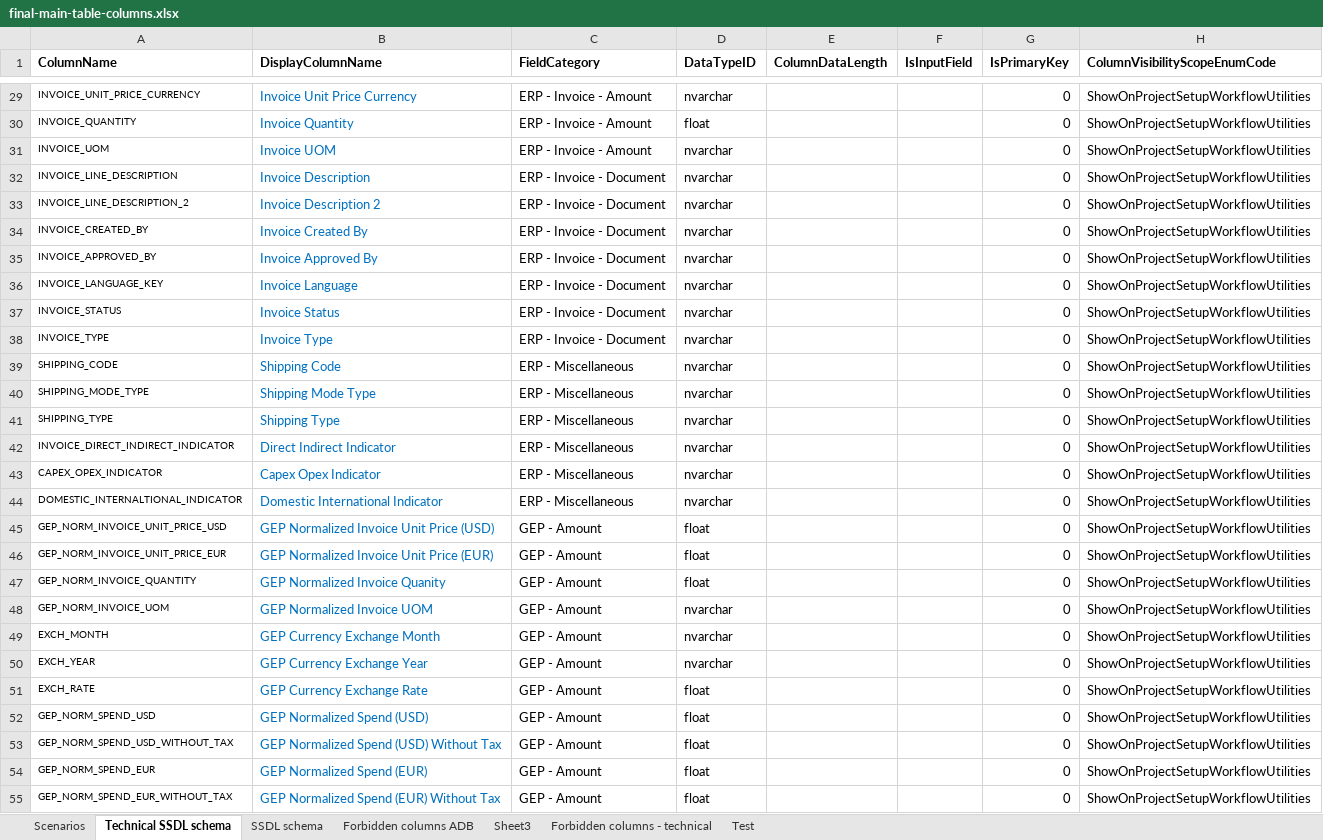
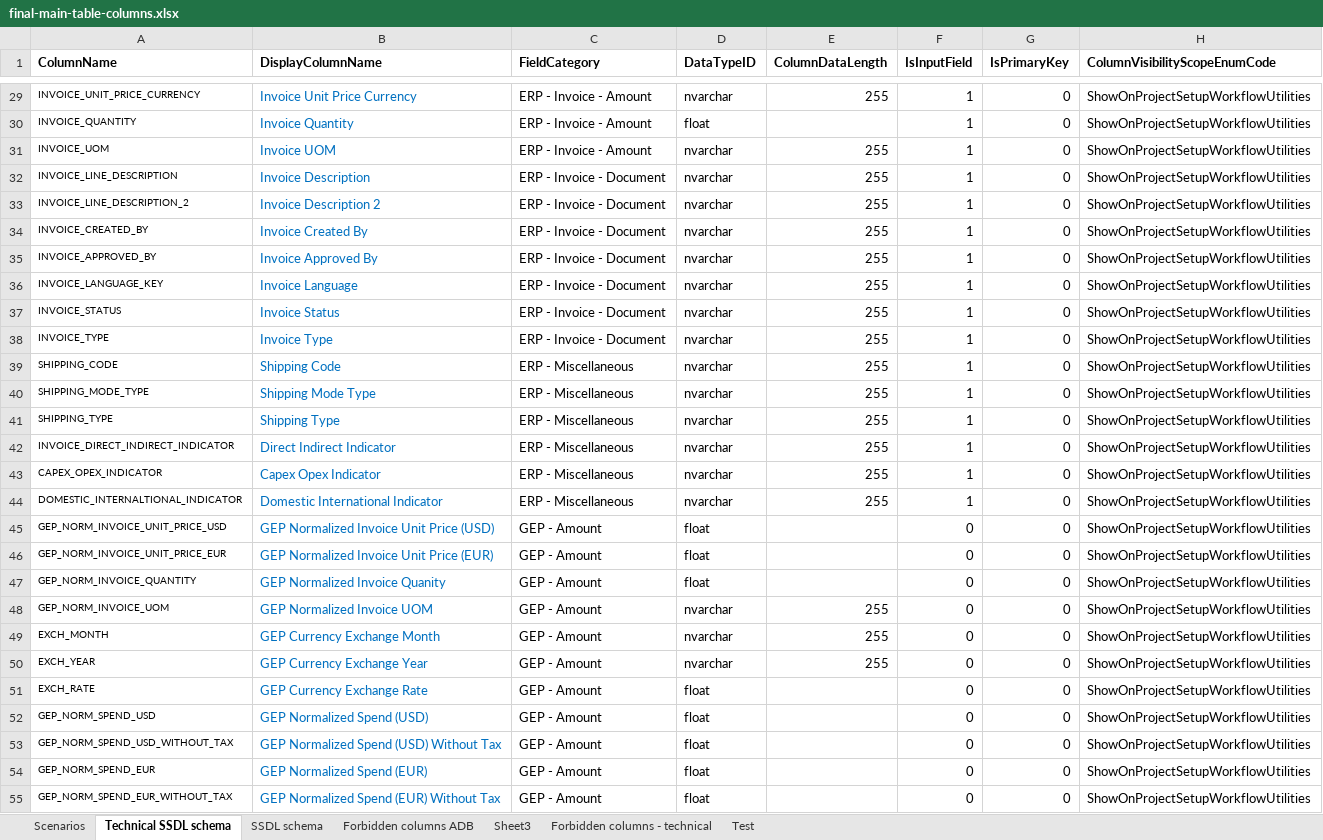
Before and after one commit to GopinadhVennagiri-GEP/SSDL-7658, an Excel workbook: final-main-table-columns.xlsx, sheet Technical SSDL schema, drawn as a sheet; only a part is shown, gaps mark what is left out; values as stored, in another font and other column widths than the file's, no borders; the diff covers the shown part only; the diff names each change by its address in the sheet, - before the commit and + after, or states it on an @@ line.

```diff
--- a/final-main-table-columns.xlsx (sheet Technical SSDL schema)
+++ b/final-main-table-columns.xlsx (sheet Technical SSDL schema)
-E29 (ColumnDataLength): (empty)
+E29 (ColumnDataLength): 255
-F29:F44 (IsInputField): (empty)
+F29:F44 (IsInputField): 1
-E31:E44 (ColumnDataLength): (empty)
+E31:E44 (ColumnDataLength): 255
-F45:F55 (IsInputField): (empty)
+F45:F55 (IsInputField): 0
-E48:E50 (ColumnDataLength): (empty)
+E48:E50 (ColumnDataLength): 255
```
Also changed, not shown: 851 edited cells elsewhere in this sheet, formulas that keep their value, 8 other files.
